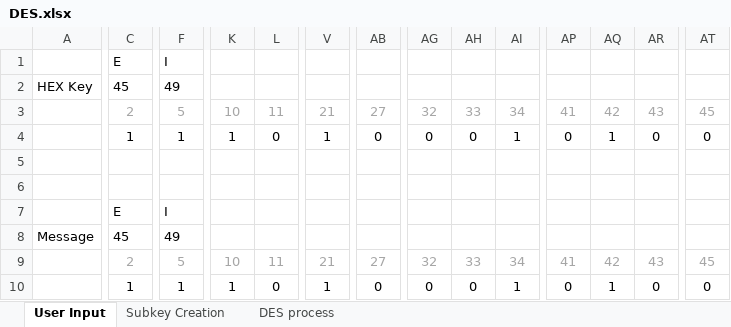
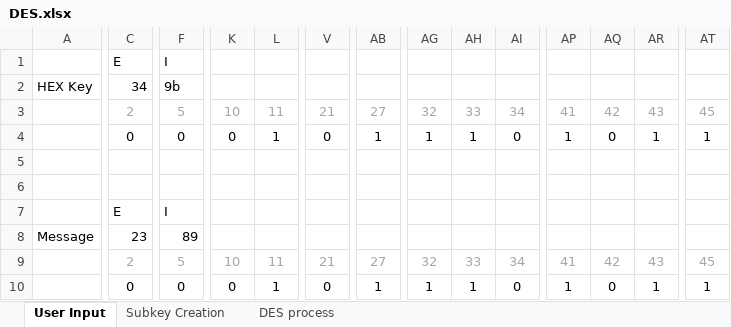
Before and after one commit to Mastah95/MasterThesis, an Excel workbook: bib/DES.xlsx, sheet User Input, drawn as a sheet; only a part is shown, gaps mark what is left out; values as stored, in another font and other column widths than the file's, no borders; removed rows and columns are numbered as before the commit, all else as after; rows hold the shown columns only; the diff covers the shown part only; the diff names each change by its address in the sheet, - before the commit and + after, or states it on an @@ line.

```diff
--- a/bib/DES.xlsx (sheet User Input)
+++ b/bib/DES.xlsx (sheet User Input)
-row 2: HEX Key | 45 | 49
+row 2: HEX Key | 34 | 9b
-C4: 1
+C4: 0
-F4: 1
+F4: 0
-K4: 1
+K4: 0
-L4: 0
+L4: 1
-V4: 1
+V4: 0
-AB4: 0
+AB4: 1
-AG4: 0
+AG4: 1
-AH4: 0
+AH4: 1
-AI4: 1
+AI4: 0
-AP4: 0
+AP4: 1
-AQ4: 1
+AQ4: 0
-AR4: 0
+AR4: 1
-AT4: 0
+AT4: 1
-row 8: Message | 45 | 49
+row 8: Message | 23 | 89
-C10: 1
+C10: 0
-F10: 1
+F10: 0
-K10: 1
+K10: 0
-L10: 0
+L10: 1
-V10: 1
+V10: 0
-AB10: 0
+AB10: 1
-AG10: 0
+AG10: 1
-AH10: 0
+AH10: 1
-AI10: 1
+AI10: 0
-AP10: 0
+AP10: 1
-AQ10: 1
+AQ10: 0
-AR10: 0
+AR10: 1
-AT10: 0
+AT10: 1
```
Also changed, not shown: 38 edited cells elsewhere in this sheet, sheet DES process, sheet Subkey Creation, formulas that keep their value, 2 other files.
